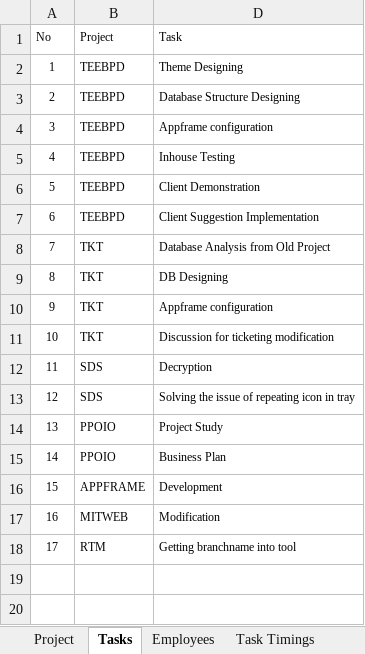
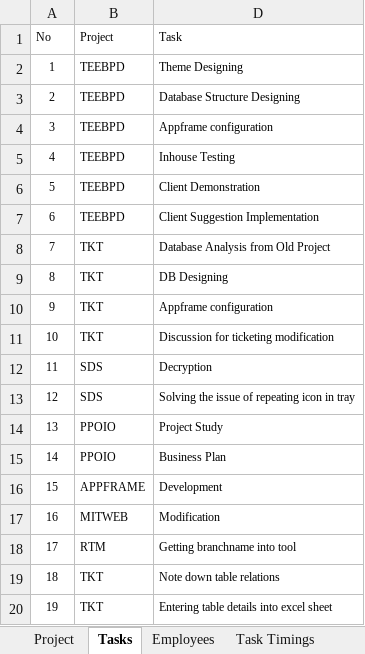
Before and after one commit to MilestoneInnovativeTechnologies/Project-Development, an Excel workbook: Milestone Project Management.xlsx, sheet Tasks, drawn as a sheet; values as stored, in another font and other column widths than the file's, no borders; table styles not drawn; the diff names each change by its address in the sheet, - before the commit and + after, or states it on an @@ line.

```diff
--- a/Milestone Project Management.xlsx (sheet Tasks)
+++ b/Milestone Project Management.xlsx (sheet Tasks)
+row 19: 18 | TKT | Note down table relations
+row 20: 19 | TKT | Entering table details into excel sheet
```
Also changed, not shown: sheet Employee Timing Report, sheet Project Report, sheet Task Timings, hidden cells, charts or pictures.
